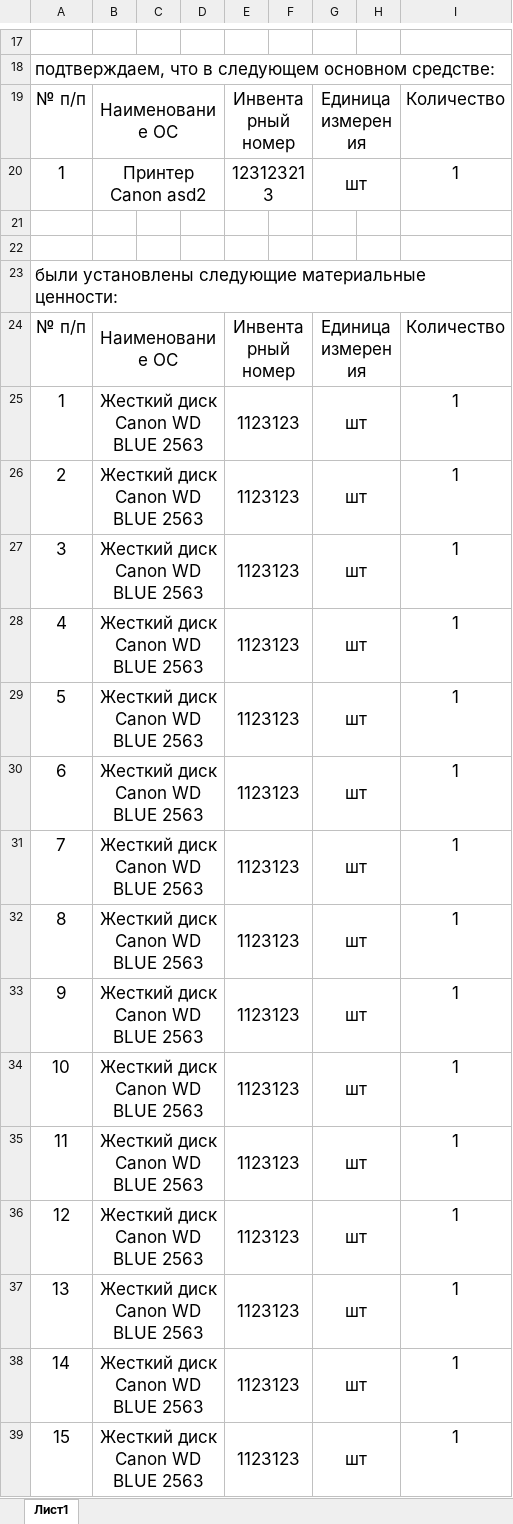
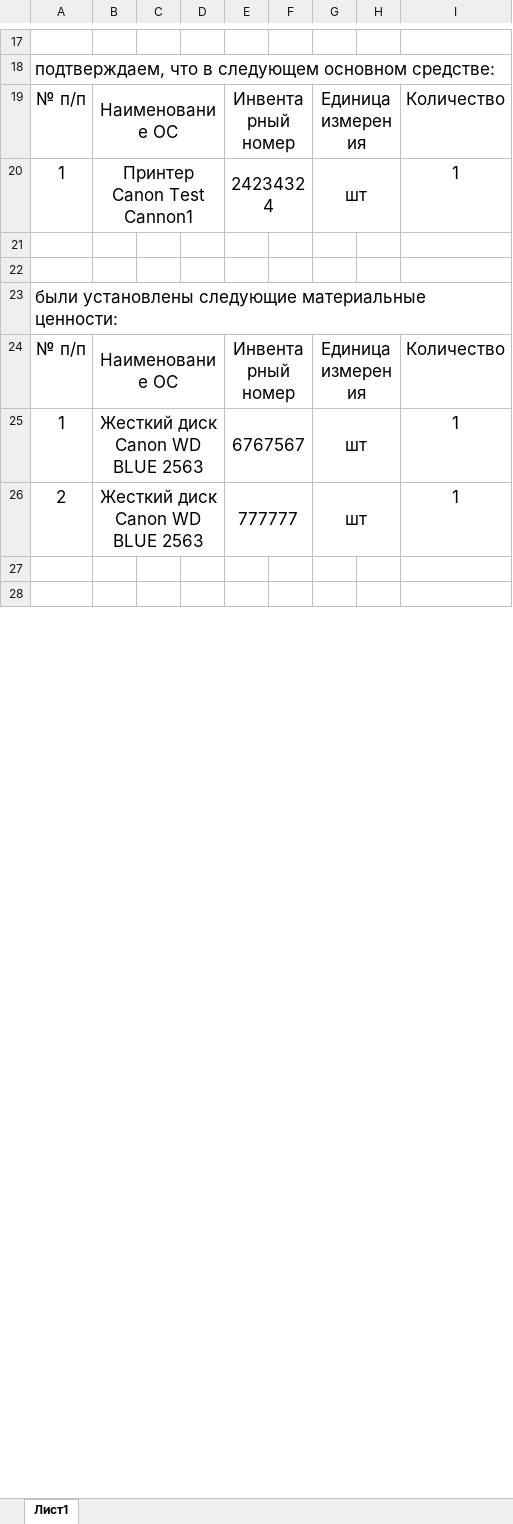
Before and after one commit to LaPesadilla-rus/test_sklad, an Excel workbook: backend/docs/test10.xlsx, sheet Лист1, drawn as a sheet; only a part is shown, gaps mark what is left out; the shorter side is filled out with more unchanged rows; values as stored, in another font and other column widths than the file's, no borders; the diff covers the shown part only; the diff names each change by its address in the sheet, - before the commit and + after, or states it on an @@ line.

```diff
--- a/backend/docs/test10.xlsx (sheet Лист1)
+++ b/backend/docs/test10.xlsx (sheet Лист1)
-B20: Принтер Canon asd2
+B20: Принтер Canon Test Cannon1
-E20: 123123213
+E20: 24234324
-E25: 1123123
+E25: 6767567
-E26: 1123123
+E26: 777777
-row 27: 3 | Жесткий диск Canon WD BLUE 2563 |  |  | 1123123 |  | шт |  | 1
-row 28: 4 | Жесткий диск Canon WD BLUE 2563 |  |  | 1123123 |  | шт |  | 1
-row 29: 5 | Жесткий диск Canon WD BLUE 2563 |  |  | 1123123 |  | шт |  | 1
-row 30: 6 | Жесткий диск Canon WD BLUE 2563 |  |  | 1123123 |  | шт |  | 1
-row 31: 7 | Жесткий диск Canon WD BLUE 2563 |  |  | 1123123 |  | шт |  | 1
-row 32: 8 | Жесткий диск Canon WD BLUE 2563 |  |  | 1123123 |  | шт |  | 1
-row 33: 9 | Жесткий диск Canon WD BLUE 2563 |  |  | 1123123 |  | шт |  | 1
-row 34: 10 | Жесткий диск Canon WD BLUE 2563 |  |  | 1123123 |  | шт |  | 1
-row 35: 11 | Жесткий диск Canon WD BLUE 2563 |  |  | 1123123 |  | шт |  | 1
-row 36: 12 | Жесткий диск Canon WD BLUE 2563 |  |  | 1123123 |  | шт |  | 1
-row 37: 13 | Жесткий диск Canon WD BLUE 2563 |  |  | 1123123 |  | шт |  | 1
-row 38: 14 | Жесткий диск Canon WD BLUE 2563 |  |  | 1123123 |  | шт |  | 1
-row 39: 15 | Жесткий диск Canon WD BLUE 2563 |  |  | 1123123 |  | шт |  | 1
```
Also changed, not shown: 17 removed rows and 2 edited cells elsewhere in this sheet, backend/docs/test20.xlsx, 29 other files.
